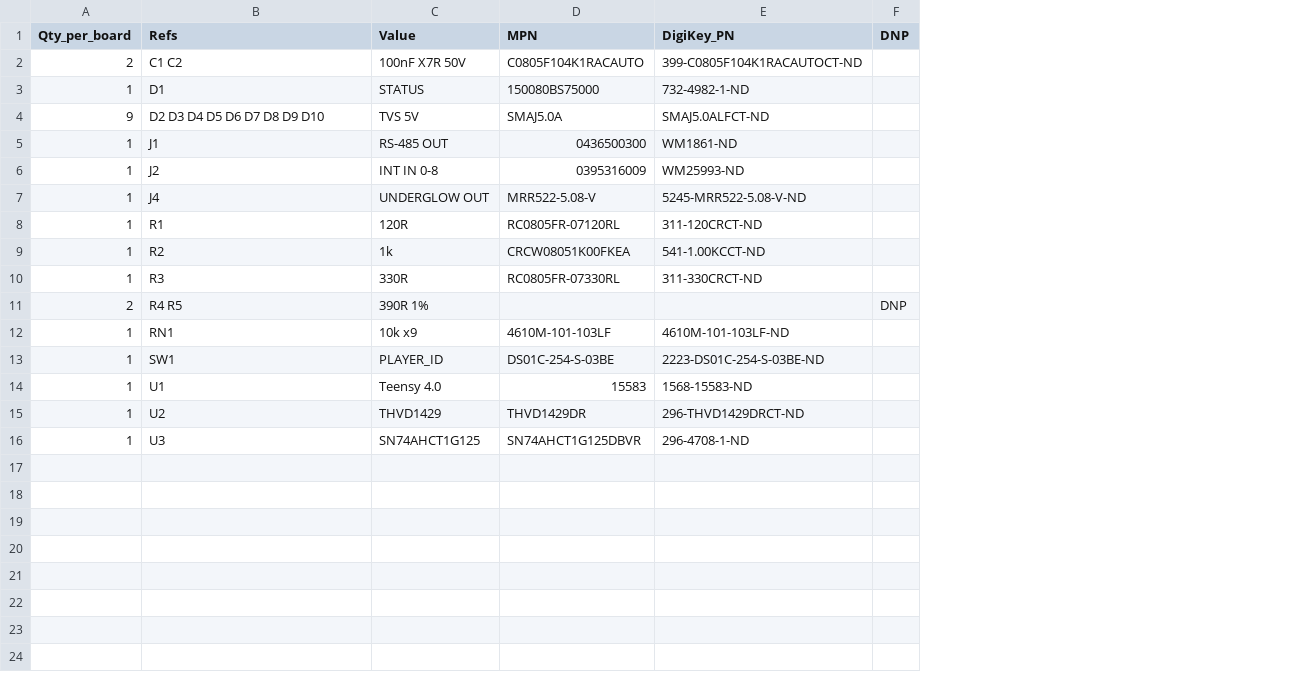
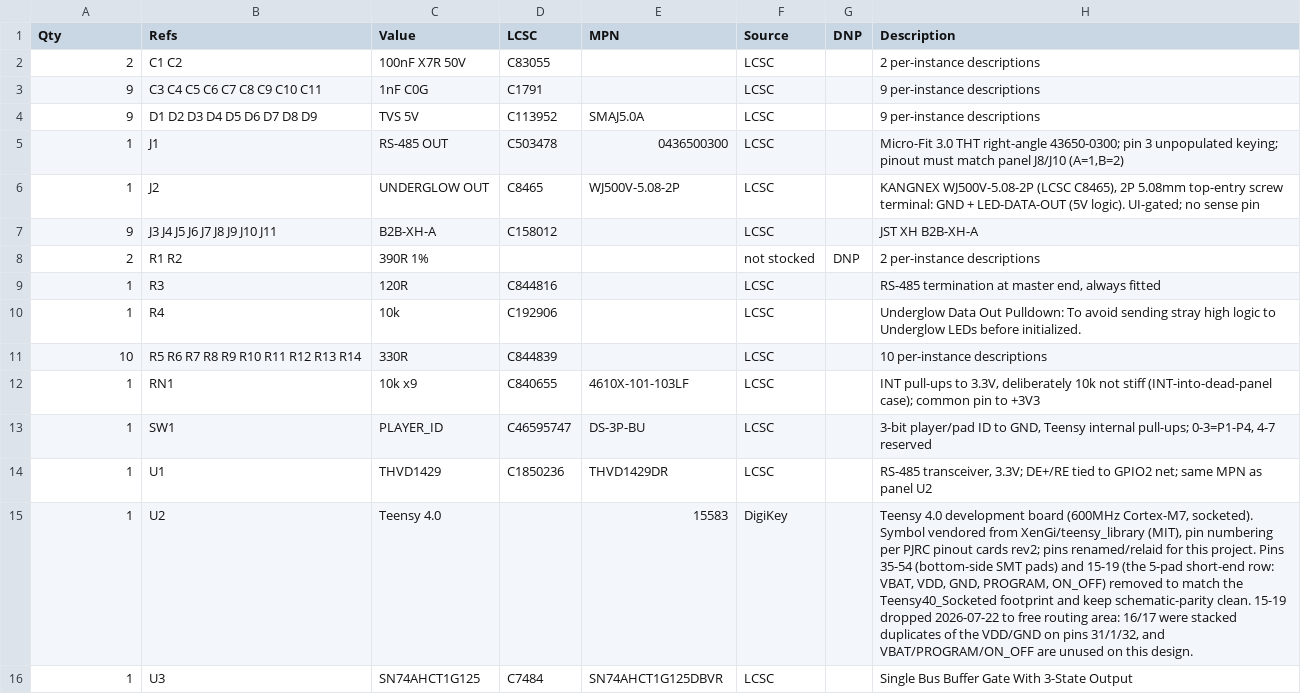
Before and after one commit to fchorney/krakenpad-poc, a CSV file: hardware/master-pcb/master-pcb-BOM.csv, drawn as a sheet; removed rows and columns are numbered as before the commit, all else as after; the diff names each change by its address in the sheet, - before the commit and + after, or states it on an @@ line.

Commit message:
master: regenerate the BOM from the board, targeting LCSC
The committed BOM covered 25 refs against a board carrying 50. It predated both
the 2026-07-24 INT filter work and the 2026-07-26 JST-XH connector swap, so an
order placed from it would have been short 26 parts:

  9x  1nF C0G   C3-C11    INT RC filter caps
  9x  330R      R6-R14    INT series resistors
  8x  B2B-XH-A  J3,J5-J11 INT connectors (only J4 was listed)

It also listed D10, which no longer exists after the 2026-07-31 reannotation.

Columns move from DigiKey_PN to LCSC plus a derived Source, matching how the
master is actually bought: bare PCB from JLCPCB, parts from LCSC, hand
assembled, with the Teensy the sole DigiKey item and already purchased.

Adds tools/gen_bom.py so this is reproducible rather than hand-maintained. It
groups on ordering identity only -- deliberately not on Description, since
per-instance text like "INT RC filter cap (INT_UL)" would otherwise split one
qty-9 line into nine qty-1 lines. Mounting holes and test points are skipped
with reasons; DNP parts are kept and flagged, because a DNP footprint is a
deliberate option you want visible when deciding whether to stock it. Anything
left with no LCSC, MPN or DigiKey is reported as a warning and still listed, so
a part missing its data can never be silently dropped from an order.

This is a purchasing list, not a JLC PCBA upload -- the master is bare board
only. For the dual-panel PCBA package use hardware/dual-panel/panel/gen_fab.py.

```diff
--- a/hardware/master-pcb/master-pcb-BOM.csv
+++ b/hardware/master-pcb/master-pcb-BOM.csv
+column D (LCSC), row 2: C83055; rows 4-6: C113952 | C503478 | C8465; row 9: C844816; rows 12-16: C840655 | C46595747 | C1850236 |  | C7484
-column E (DigiKey_PN), row 2: 399-C0805F104K1RACAUTOCT-ND; rows 4-6: SMAJ5.0ALFCT-ND | WM1861-ND | WM25993-ND; row 10: 311-330CRCT-ND; rows 12-16: 4610M-101-103LF-ND | 2223-DS01C-254-S-03BE-ND | 1568-15583-ND | 296-THVD1429DRCT-ND | 296-4708-1-ND
+column F (Source), row 2: LCSC; rows 4-6: all LCSC; row 9: LCSC; rows 12-16: LCSC | LCSC | LCSC | DigiKey | LCSC
+column H (Description), row 2: 2 per-instance descriptions; rows 4-6: 9 per-instance descriptions | Micro-Fit 3.0 THT right-angle 43650-0300; pin 3 unpopulated keying; pinout must match panel J8/J10 (A=1,B=2) | KANGNEX WJ500V-5.08-2P (LCSC C8465), 2P 5.08mm top-entry screw terminal: GND + LED-DATA-OUT (5V logic). UI-gated; no sense pin; row 9: RS-485 termination at master end, always fitted; rows 12-16: INT pull-ups to 3.3V, deliberately 10k not stiff (INT-into-dead-panel case); common pin to +3V3 | 3-bit player/pad ID to GND, Teensy internal pull-ups; 0-3=P1-P4, 4-7 reserved | RS-485 transceiver, 3.3V; DE+/RE tied to GPIO2 net; same MPN as panel U2 | Teensy 4.0 development board (600MHz Cortex-M7, socketed). Symbol vendored from XenGi/teensy_library (MIT), pin numbering per PJRC pinout cards rev2; pins renamed/relaid for this project. Pins 35-54 (bottom-side SMT pads) and 15-19 (the 5-pad short-end row: VBAT, VDD, GND, PROGRAM, ON_OFF) removed to match the Teensy40_Socketed footprint and keep schematic-parity clean. 15-19 dropped 2026-07-22 to free routing area: 16/17 were stacked duplicates of the VDD/GND on pins 31/1/32, and VBAT/PROGRAM/ON_OFF are unused on this design. | Single Bus Buffer Gate With 3-State Output
-A1: Qty_per_board
+A1: Qty
-E2 (MPN): C0805F104K1RACAUTO
+E2 (MPN): (empty)
-row 3: 1 | D1 | STATUS | 150080BS75000 | 732-4982-1-ND
+row 3: 9 | C3 C4 C5 C6 C7 C8 C9 C10 C11 | 1nF C0G | C1791 |  | LCSC |  | 9 per-instance descriptions
-B4 (Refs): D2 D3 D4 D5 D6 D7 D8 D9 D10
+B4 (Refs): D1 D2 D3 D4 D5 D6 D7 D8 D9
-C6 (Value): INT IN 0-8
+C6 (Value): UNDERGLOW OUT
-E6 (MPN): 0395316009
+E6 (MPN): WJ500V-5.08-2P
-row 7: 1 | J4 | UNDERGLOW OUT | MRR522-5.08-V | 5245-MRR522-5.08-V-ND
-row 8: 1 | R1 | 120R | RC0805FR-07120RL | 311-120CRCT-ND
-row 9: 1 | R2 | 1k | CRCW08051K00FKEA | 541-1.00KCCT-ND
+row 7: 9 | J3 J4 J5 J6 J7 J8 J9 J10 J11 | B2B-XH-A | C158012 |  | LCSC |  | JST XH B2B-XH-A
+row 8: 2 | R1 R2 | 390R 1% |  |  | not stocked | DNP | 2 per-instance descriptions
-C9 (Value): 330R
+C9 (Value): 120R
-E9 (MPN): RC0805FR-07330RL
+E9 (MPN): (empty)
-row 11: 2 | R4 R5 | 390R 1% |  |  | DNP
+row 10: 1 | R4 | 10k | C192906 |  | LCSC |  | Underglow Data Out Pulldown: To avoid sending stray high logic to Underglow LEDs before initialized.
+row 11: 10 | R5 R6 R7 R8 R9 R10 R11 R12 R13 R14 | 330R | C844839 |  | LCSC |  | 10 per-instance descriptions
-E12 (MPN): 4610M-101-103LF
+E12 (MPN): 4610X-101-103LF
-E13 (MPN): DS01C-254-S-03BE
+E13 (MPN): DS-3P-BU
-C14 (Value): Teensy 4.0
+C14 (Value): THVD1429
-E14 (MPN): 15583
+E14 (MPN): THVD1429DR
-C15 (Value): THVD1429
+C15 (Value): Teensy 4.0
-E15 (MPN): THVD1429DR
+E15 (MPN): 15583
```
Also changed, not shown: 1 other file.
